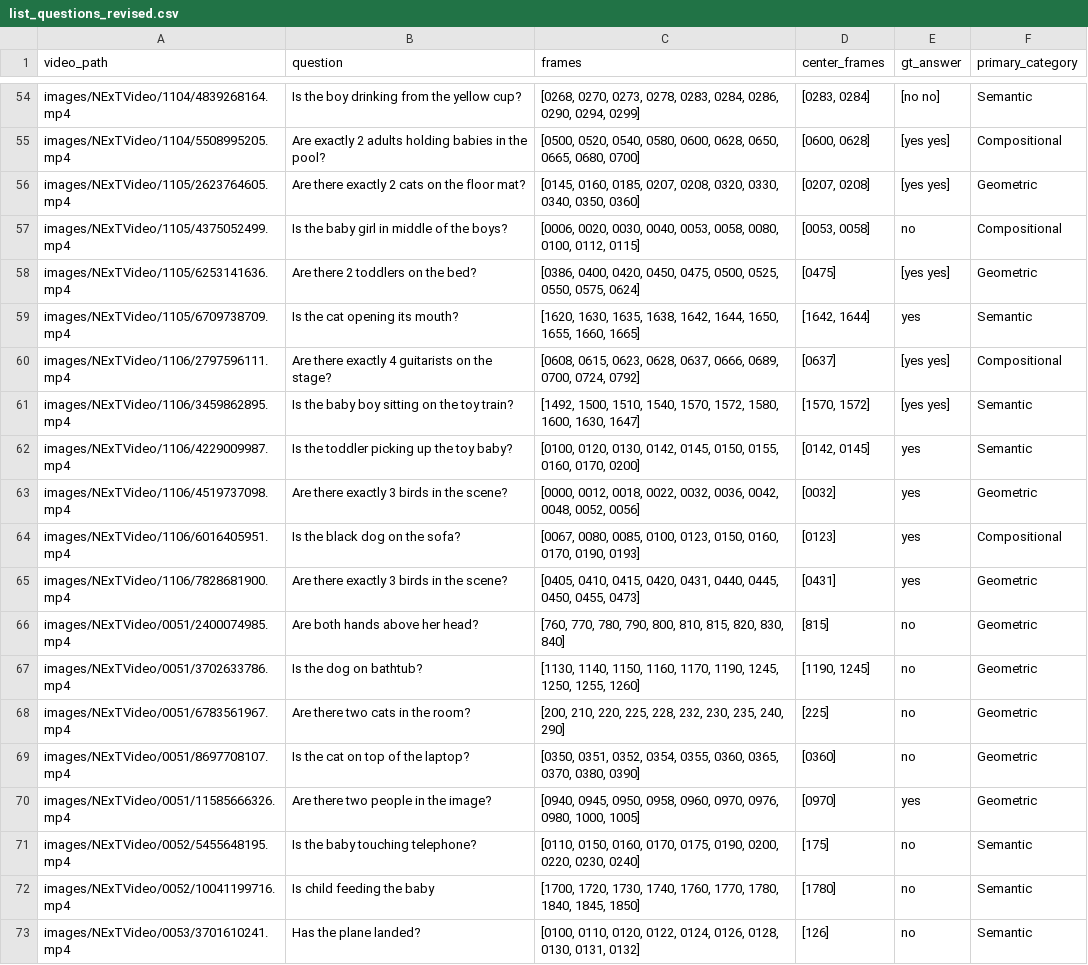
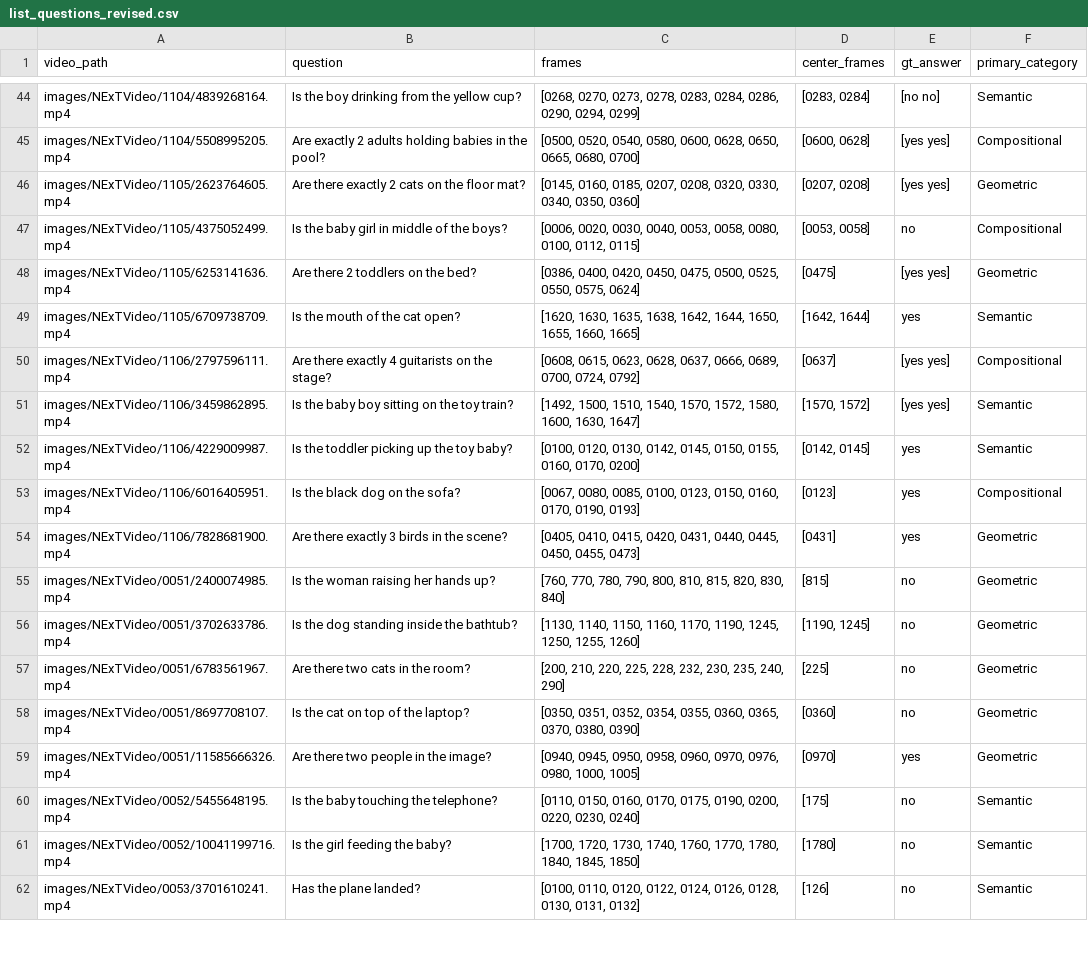
Before and after one commit to MalayPhadke/acl_rebuttal_form, a CSV file: list_questions_revised.csv, drawn as a sheet; only a part is shown, gaps mark what is left out; the diff covers the shown part only.

```diff
--- a/list_questions_revised.csv
+++ b/list_questions_revised.csv
@@ -58,3 +48,3 @@ images/NExTVideo/1105/4375052499.mp4,Is the baby girl in middle of the boys?,"[0
 images/NExTVideo/1105/6253141636.mp4,Are there 2 toddlers on the bed?,"[0386, 0400, 0420, 0450, 0475, 0500, 0525, 0550, 0575, 0624]",[0475],[yes yes],Geometric
-images/NExTVideo/1105/6709738709.mp4,Is the cat opening its mouth?,"[1620, 1630, 1635, 1638, 1642, 1644, 1650, 1655, 1660, 1665]","[1642, 1644]",yes,Semantic
+images/NExTVideo/1105/6709738709.mp4,Is the mouth of the cat open?,"[1620, 1630, 1635, 1638, 1642, 1644, 1650, 1655, 1660, 1665]","[1642, 1644]",yes,Semantic
 images/NExTVideo/1106/2797596111.mp4,Are there exactly 4 guitarists on the stage?,"[0608, 0615, 0623, 0628, 0637, 0666, 0689, 0700, 0724, 0792]",[0637],[yes yes],Compositional
@@ -62,7 +52,6 @@ images/NExTVideo/1106/3459862895.mp4,Is the baby boy sitting on the toy train?,"
 images/NExTVideo/1106/4229009987.mp4,Is the toddler picking up the toy baby?,"[0100, 0120, 0130, 0142, 0145, 0150, 0155, 0160, 0170, 0200]","[0142, 0145]",yes,Semantic
-images/NExTVideo/1106/4519737098.mp4,Are there exactly 3 birds in the scene?,"[0000, 0012, 0018, 0022, 0032, 0036, 0042, 0048, 0052, 0056]",[0032],yes,Geometric
 images/NExTVideo/1106/6016405951.mp4,Is the black dog on the sofa?,"[0067, 0080, 0085, 0100, 0123, 0150, 0160, 0170, 0190, 0193]",[0123],yes,Compositional
 images/NExTVideo/1106/7828681900.mp4,Are there exactly 3 birds in the scene?,"[0405, 0410, 0415, 0420, 0431, 0440, 0445, 0450, 0455, 0473]",[0431],yes,Geometric
-images/NExTVideo/0051/2400074985.mp4,Are both hands above her head?,"[760, 770, 780, 790, 800, 810, 815, 820, 830, 840]",[815],no,Geometric
-images/NExTVideo/0051/3702633786.mp4,Is the dog on bathtub?,"[1130, 1140, 1150, 1160, 1170, 1190, 1245, 1250, 1255, 1260]","[1190, 1245]",no,Geometric
+images/NExTVideo/0051/2400074985.mp4,Is the woman raising her hands up?,"[760, 770, 780, 790, 800, 810, 815, 820, 830, 840]",[815],no,Geometric
+images/NExTVideo/0051/3702633786.mp4,Is the dog standing inside the bathtub?,"[1130, 1140, 1150, 1160, 1170, 1190, 1245, 1250, 1255, 1260]","[1190, 1245]",no,Geometric
 images/NExTVideo/0051/6783561967.mp4,Are there two cats in the room?,"[200, 210, 220, 225, 228, 232, 230, 235, 240, 290]",[225],no,Geometric
@@ -70,4 +59,4 @@ images/NExTVideo/0051/8697708107.mp4,Is the cat on top of the laptop?,"[0350, 03
 images/NExTVideo/0051/11585666326.mp4,Are there two people in the image?,"[0940, 0945, 0950, 0958, 0960, 0970, 0976, 0980, 1000, 1005]",[0970],yes,Geometric
-images/NExTVideo/0052/5455648195.mp4,Is the baby touching telephone?,"[0110, 0150, 0160, 0170, 0175, 0190, 0200, 0220, 0230, 0240]",[175],no,Semantic
-images/NExTVideo/0052/10041199716.mp4,Is child feeding the baby,"[1700, 1720, 1730, 1740, 1760, 1770, 1780, 1840, 1845, 1850]",[1780],no,Semantic
+images/NExTVideo/0052/5455648195.mp4,Is the baby touching the telephone?,"[0110, 0150, 0160, 0170, 0175, 0190, 0200, 0220, 0230, 0240]",[175],no,Semantic
+images/NExTVideo/0052/10041199716.mp4,Is the girl feeding the baby?,"[1700, 1720, 1730, 1740, 1760, 1770, 1780, 1840, 1845, 1850]",[1780],no,Semantic
 images/NExTVideo/0053/3701610241.mp4,Has the plane landed?,"[0100, 0110, 0120, 0122, 0124, 0126, 0128, 0130, 0131, 0132]",[126],no,Semantic
```
Also changed, not shown: 16 removed rows and 16 edited cells elsewhere in this file, annotation_validation_112_debarpan.csv, 1 other file.
